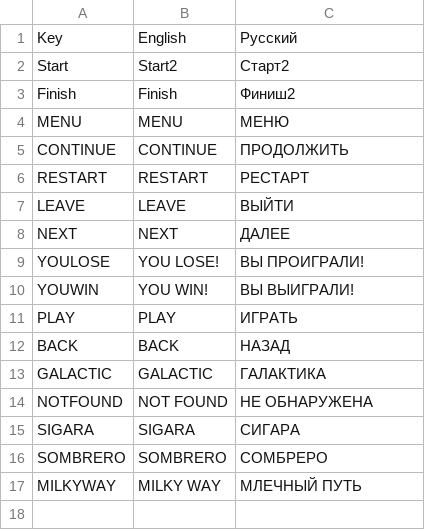
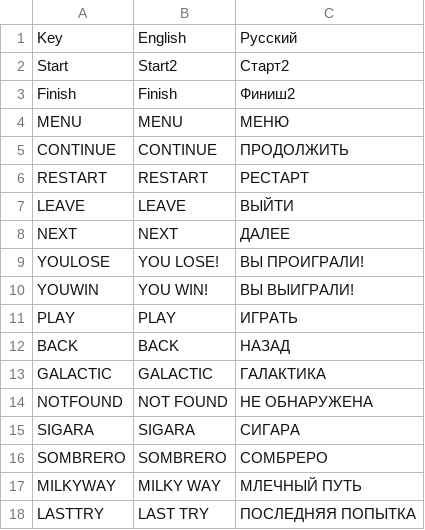
Before and after one commit to Nordlling/Arcanoid, a CSV file: Assets/Main/Resources/Localization/Game.csv, drawn as a sheet; the diff names each change by its address in the sheet, - before the commit and + after, or states it on an @@ line.

Commit message:
Add localization words

```diff
--- a/Assets/Main/Resources/Localization/Game.csv
+++ b/Assets/Main/Resources/Localization/Game.csv
+row 18: LASTTRY | LAST TRY | ПОСЛЕДНЯЯ ПОПЫТКА
```
